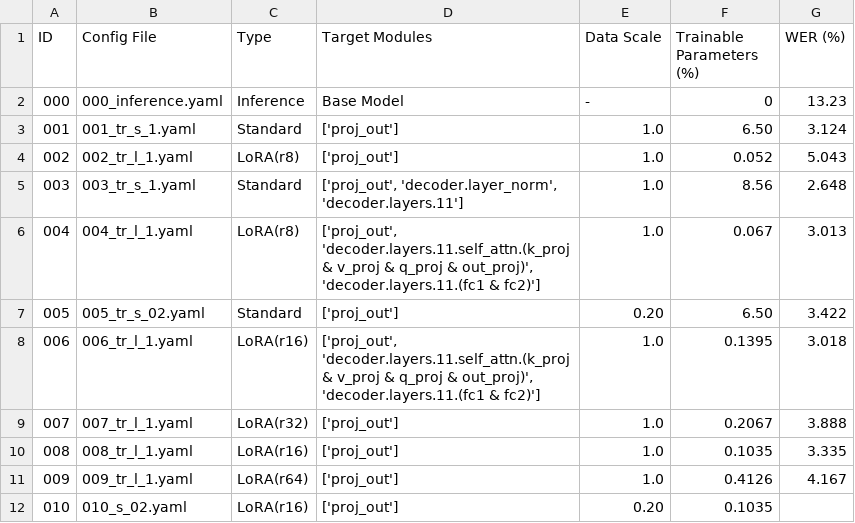
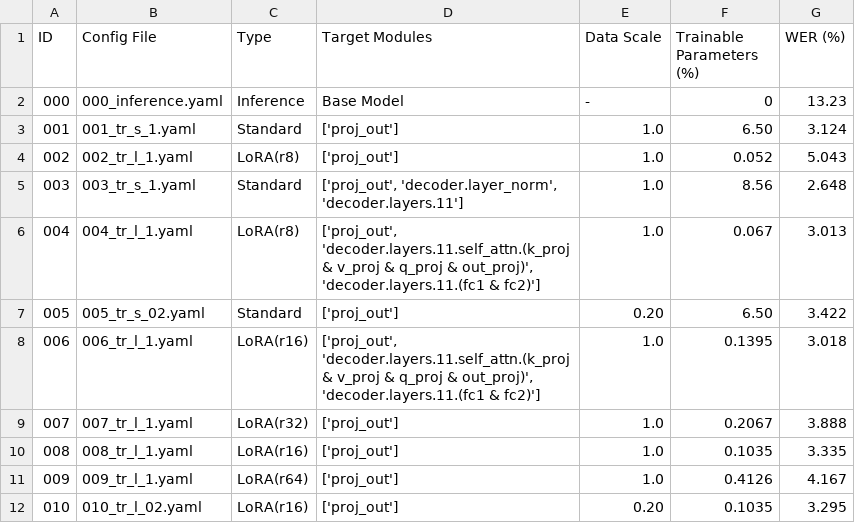
Before and after one commit to ehsantaati/asr-scaling-depth-data, a CSV file: exps/results.csv, drawn as a sheet.

Commit message:
feat: Add experiment 010 config and results for LoRA(r16) with 0.2 data fraction, replacing the previous 010 config.

```diff
--- a/exps/results.csv
+++ b/exps/results.csv
@@ -11,2 +11,2 @@ ID,Config File,Type,Target Modules,Data Scale,Trainable Parameters (%),WER (%)
 "009",009_tr_l_1.yaml,LoRA(r64),"['proj_out']",1.0,0.4126,4.167
-"010",010_s_02.yaml,LoRA(r16),"['proj_out']",0.20,0.1035,
+"010",010_tr_l_02.yaml,LoRA(r16),"['proj_out']",0.20,0.1035,3.295
```
Also changed, not shown: 4 other files.
